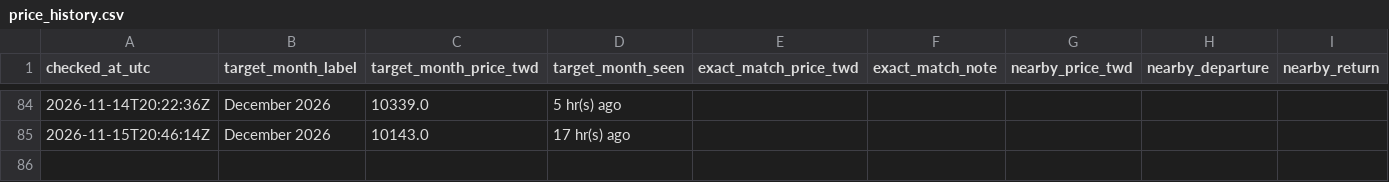
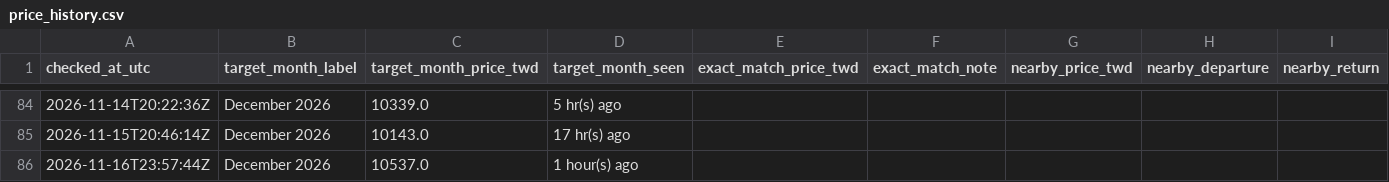
Before and after one commit to shaven105/cxbxs42634-ge6384csajv-13, a CSV file: starlux_price_tracker/data/price_history.csv, drawn as a sheet; only a part is shown, gaps mark what is left out; the diff names each change by its address in the sheet, - before the commit and + after, or states it on an @@ line.

```diff
--- a/starlux_price_tracker/data/price_history.csv
+++ b/starlux_price_tracker/data/price_history.csv
+row 86: 2026-11-16T23:57:44Z | December 2026 | 10537.0 | 1 hour(s) ago
```
